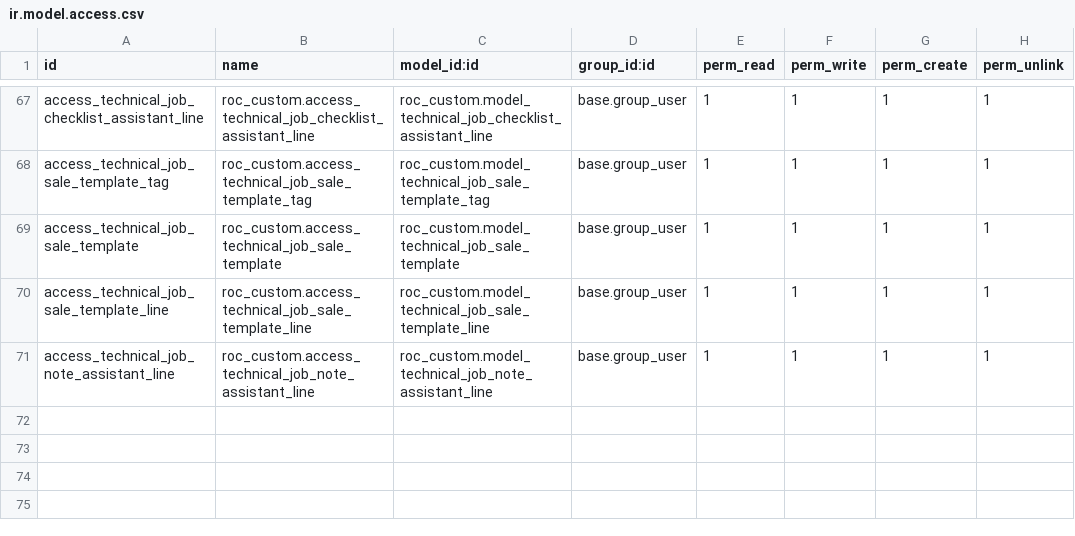
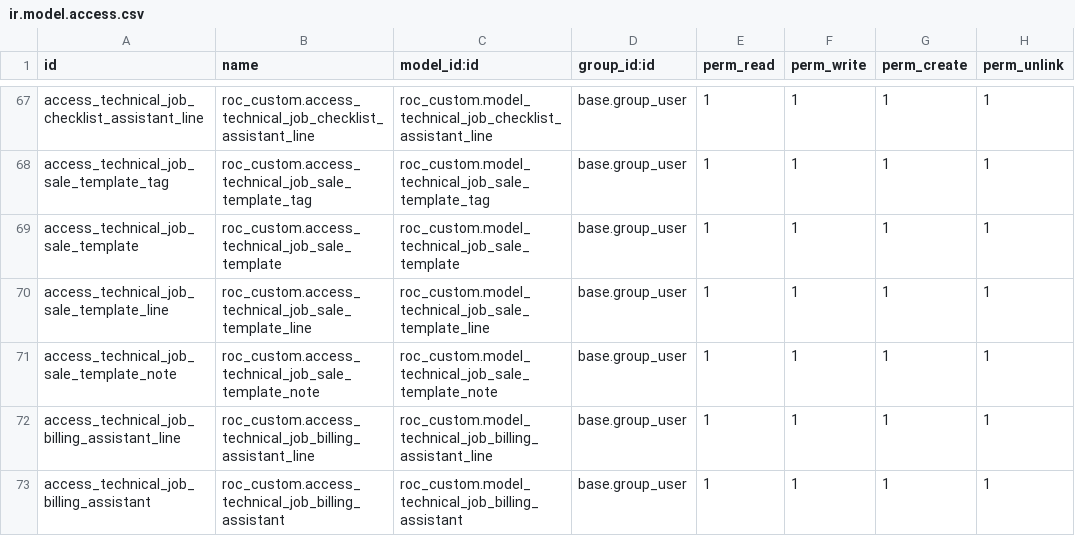
Before and after one commit to ilmunie/roc_custom, a CSV file: security/ir.model.access.csv, drawn as a sheet; only a part is shown, gaps mark what is left out.

```diff
--- a/security/ir.model.access.csv
+++ b/security/ir.model.access.csv
@@ -70,2 +70,4 @@ access_technical_job_sale_template,roc_custom.access_technical_job_sale_template
 access_technical_job_sale_template_line,roc_custom.access_technical_job_sale_template_line,roc_custom.model_technical_job_sale_template_line,base.group_user,1,1,1,1
-access_technical_job_note_assistant_line,roc_custom.access_technical_job_note_assistant_line,roc_custom.model_technical_job_note_assistant_line,base.group_user,1,1,1,1
+access_technical_job_sale_template_note,roc_custom.access_technical_job_sale_template_note,roc_custom.model_technical_job_sale_template_note,base.group_user,1,1,1,1
+access_technical_job_billing_assistant_line,roc_custom.access_technical_job_billing_assistant_line,roc_custom.model_technical_job_billing_assistant_line,base.group_user,1,1,1,1
+access_technical_job_billing_assistant,roc_custom.access_technical_job_billing_assistant,roc_custom.model_technical_job_billing_assistant,base.group_user,1,1,1,1
```
Also changed, not shown: 13 other files.
